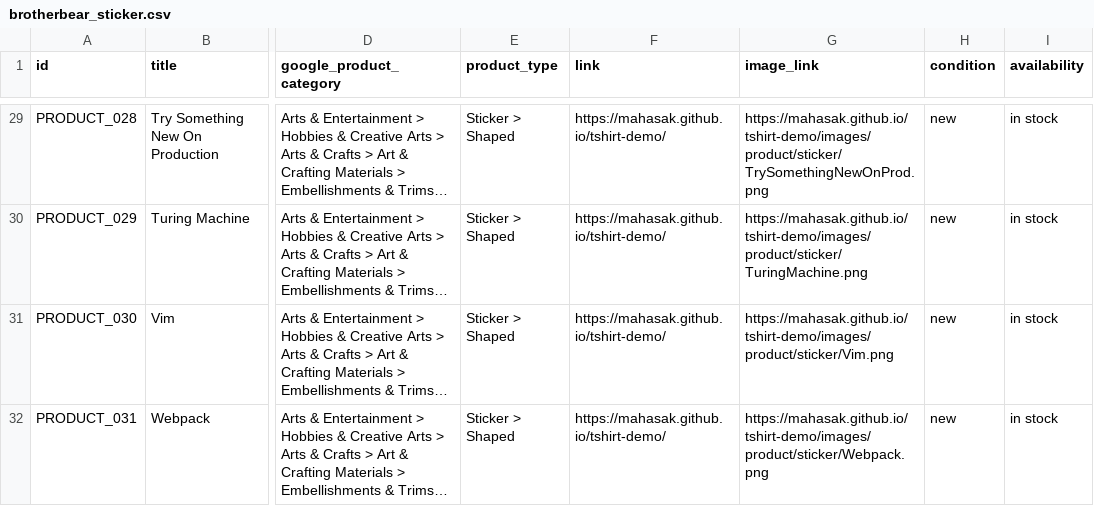
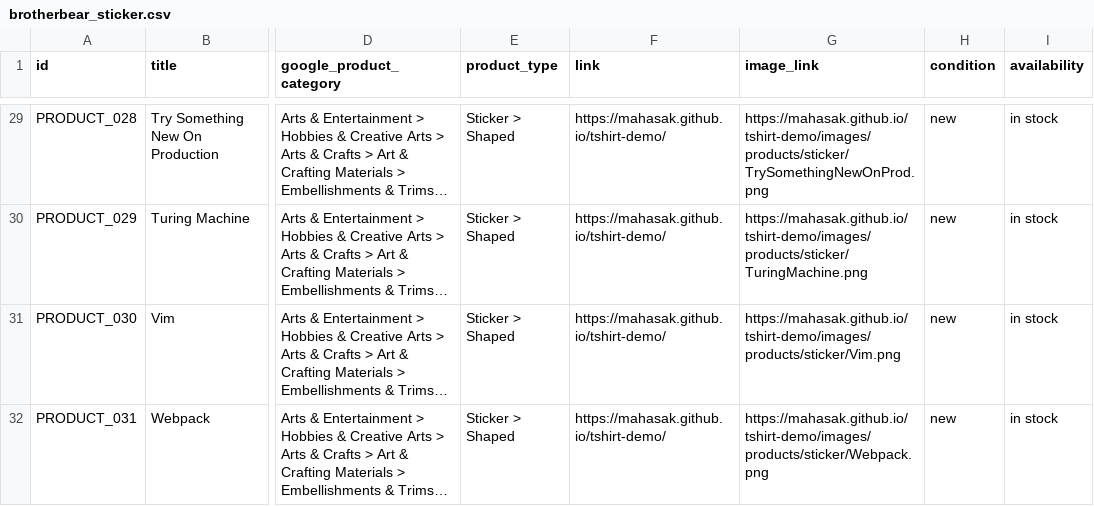
Before and after one commit to mahasak/tshirt-demo, a CSV file: catalog/brotherbear_sticker.csv, drawn as a sheet; only a part is shown, gaps mark what is left out; long unchanged cells end in …; the diff covers the shown part only; the diff names each change by its address in the sheet, - before the commit and + after, or states it on an @@ line.

Commit message:
update product image url

```diff
--- a/catalog/brotherbear_sticker.csv
+++ b/catalog/brotherbear_sticker.csv
-G29 (image_link): https://mahasak.github.io/tshirt-demo/images/product/sticker/TrySomethingNewOnProd.png
+G29 (image_link): https://mahasak.github.io/tshirt-demo/images/products/sticker/TrySomethingNewOnProd.png
-G30 (image_link): https://mahasak.github.io/tshirt-demo/images/product/sticker/TuringMachine.png
+G30 (image_link): https://mahasak.github.io/tshirt-demo/images/products/sticker/TuringMachine.png
-G31 (image_link): https://mahasak.github.io/tshirt-demo/images/product/sticker/Vim.png
+G31 (image_link): https://mahasak.github.io/tshirt-demo/images/products/sticker/Vim.png
-G32 (image_link): https://mahasak.github.io/tshirt-demo/images/product/sticker/Webpack.png
+G32 (image_link): https://mahasak.github.io/tshirt-demo/images/products/sticker/Webpack.png
```
Also changed, not shown: 27 edited cells elsewhere in this file, catalog/brotherbear_sticker_update.csv.
